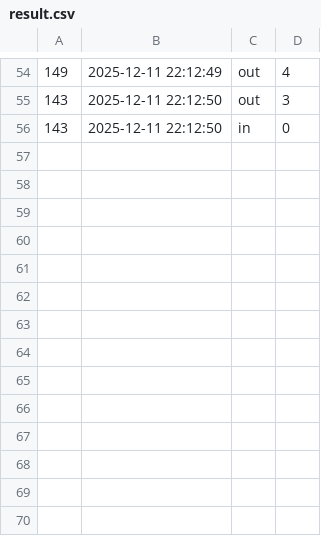
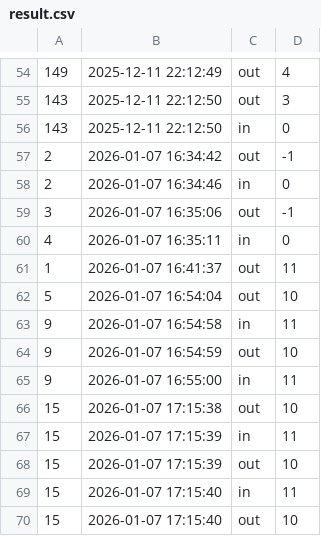
Before and after one commit to aaaa2101024/raspberrypi-monitoring-system, a CSV file: data/result.csv, drawn as a sheet; only a part is shown, gaps mark what is left out; the diff names each change by its address in the sheet, - before the commit and + after, or states it on an @@ line.

Commit message:
人数が多いとバグる問題を修正、一部初期値を設定

```diff
--- a/data/result.csv
+++ b/data/result.csv
+row 57: 2 | 2026-01-07 16:34:42 | out | -1
+row 58: 2 | 2026-01-07 16:34:46 | in | 0
+row 59: 3 | 2026-01-07 16:35:06 | out | -1
+row 60: 4 | 2026-01-07 16:35:11 | in | 0
+row 61: 1 | 2026-01-07 16:41:37 | out | 11
+row 62: 5 | 2026-01-07 16:54:04 | out | 10
+row 63: 9 | 2026-01-07 16:54:58 | in | 11
+row 64: 9 | 2026-01-07 16:54:59 | out | 10
+row 65: 9 | 2026-01-07 16:55:00 | in | 11
+row 66: 15 | 2026-01-07 17:15:38 | out | 10
+row 67: 15 | 2026-01-07 17:15:39 | in | 11
+row 68: 15 | 2026-01-07 17:15:39 | out | 10
+row 69: 15 | 2026-01-07 17:15:40 | in | 11
+row 70: 15 | 2026-01-07 17:15:40 | out | 10
```
